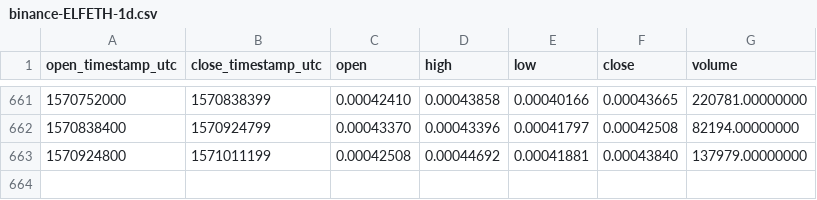
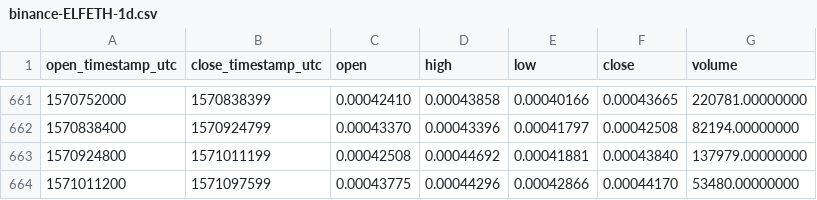
Before and after one commit to cryptobigbro/binance-ELFETH, a CSV file: binance-ELFETH-1d.csv, drawn as a sheet; only a part is shown, gaps mark what is left out.

Commit message:
Update OHLCV data.

```diff
--- a/binance-ELFETH-1d.csv
+++ b/binance-ELFETH-1d.csv
@@ -663 +663,2 @@ open_timestamp_utc,close_timestamp_utc,open,high,low,close,volume
 1570924800,1571011199,0.00042508,0.00044692,0.00041881,0.00043840,137979.00000000
+1571011200,1571097599,0.00043775,0.00044296,0.00042866,0.00044170,53480.00000000
```
Also changed, not shown: 1 other file.
